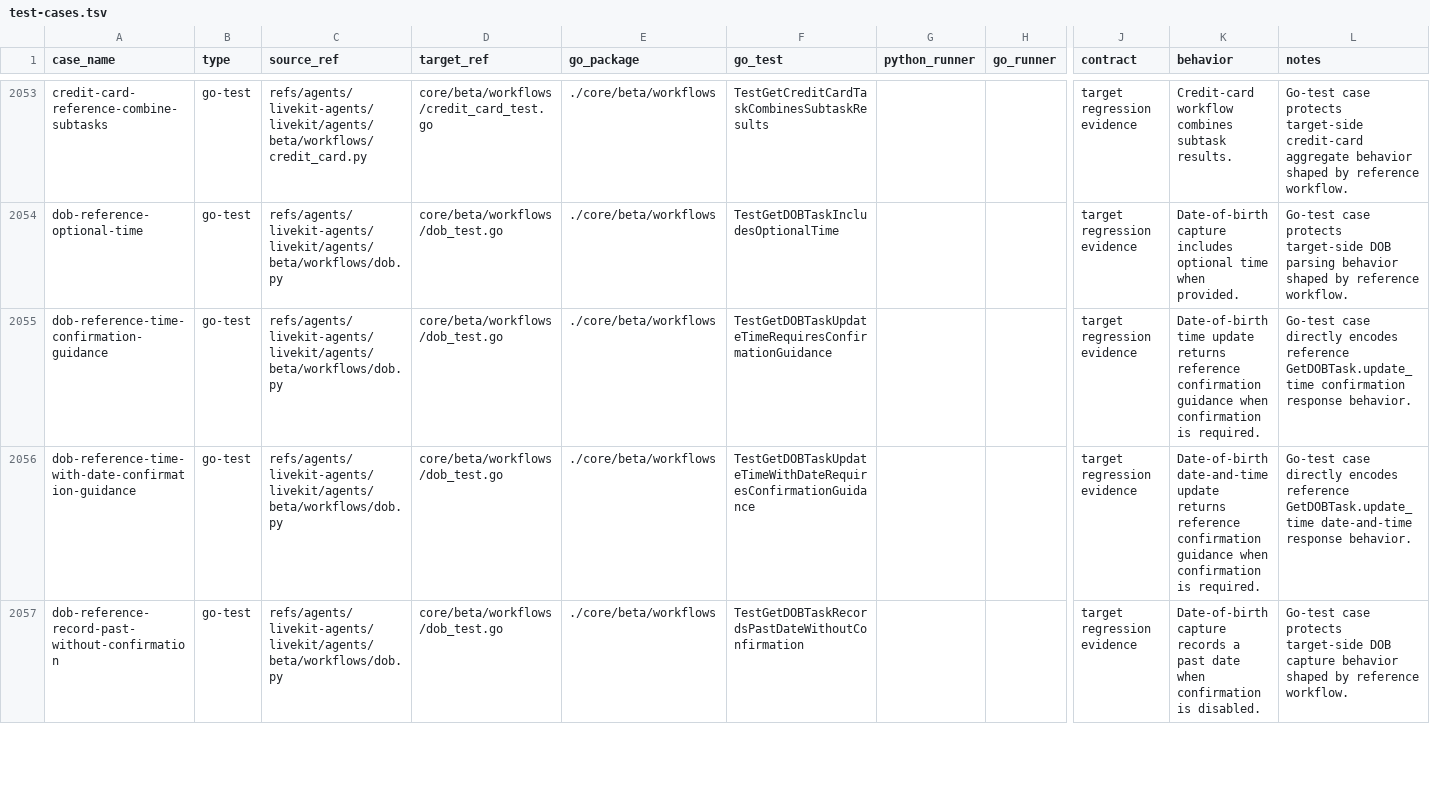
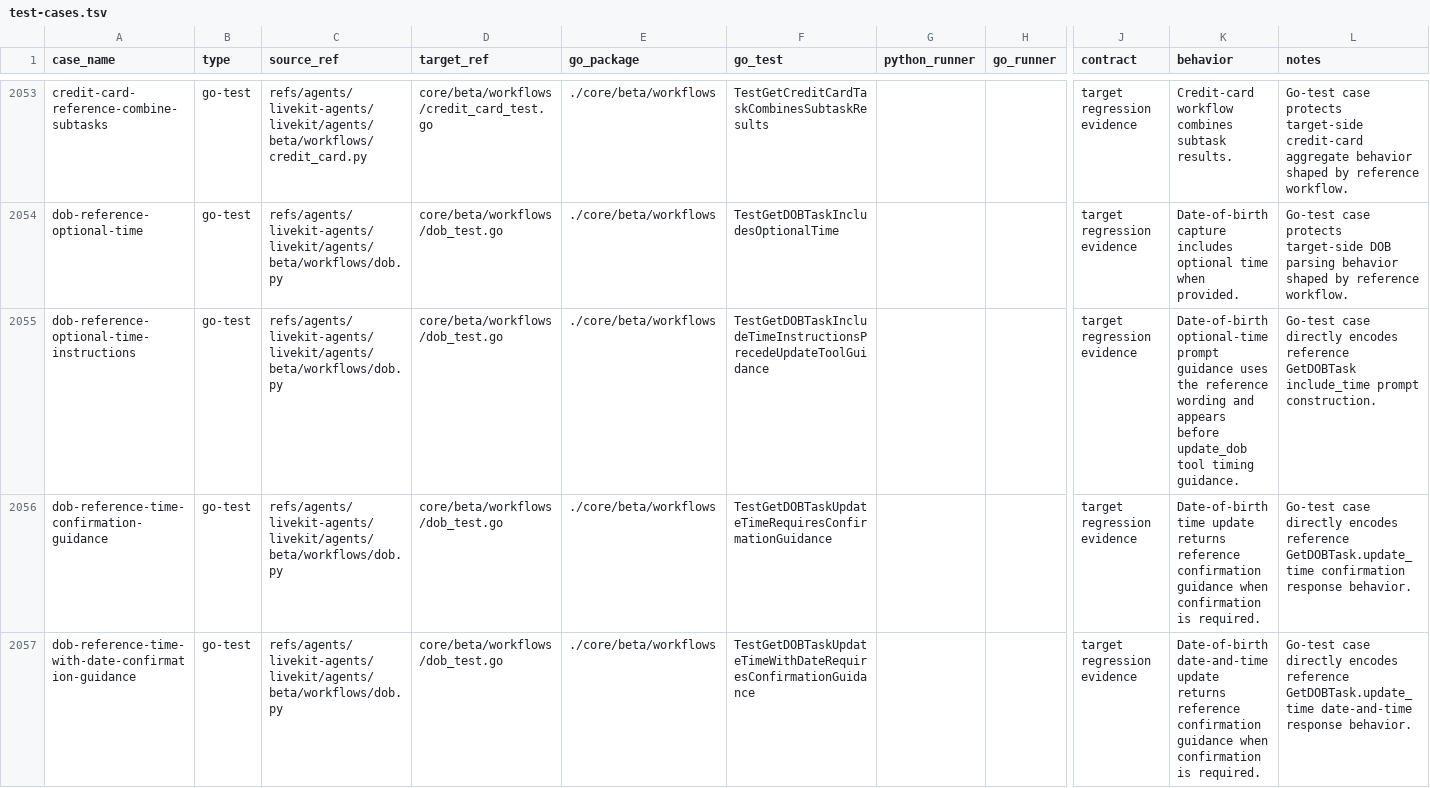
Before and after one commit to cavos-io/rtp-agent, a TSV file: scripts/parity-fixtures/test-cases.tsv, drawn as a sheet; only a part is shown, gaps mark what is left out; the shorter side is filled out with more unchanged rows; rows hold the shown columns only; the diff names each change by its address in the sheet, - before the commit and + after, or states it on an @@ line.

Commit message:
fix(workflows): align dob time prompt

```diff
--- a/scripts/parity-fixtures/test-cases.tsv
+++ b/scripts/parity-fixtures/test-cases.tsv
+row 2055: dob-reference-optional-time-instructions | go-test | refs/agents/livekit-agents/livekit/agents/beta/workflows/dob.py | core/beta/workflows/dob_test.go | ./core/beta/workflows | TestGetDOBTaskIncludeTimeInstructionsPrecedeUpdateToolGuidance |  |  | target regression evidence | Date-of-birth optional-time prompt guidance uses the reference wording and appears before update_dob tool timing guidance. | Go-test case directly encodes reference GetDOBTask include_time prompt construction.
```
Also changed, not shown: 2 other files.
